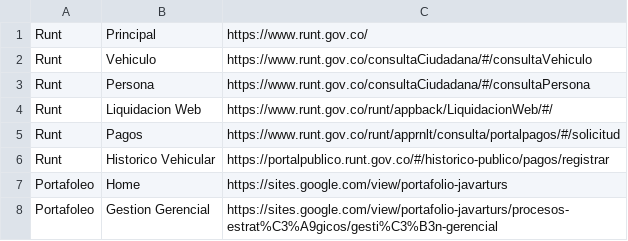
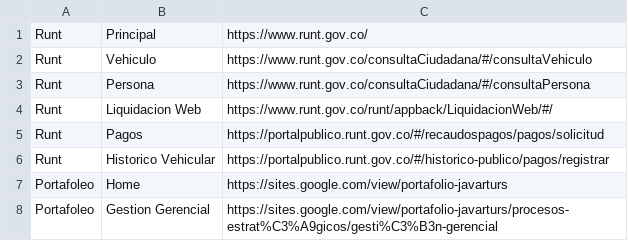
Before and after one commit to jbeltrano/auto_javarturs, a CSV file: bin/config/links.csv, drawn as a sheet; only a part is shown.

```diff
--- a/bin/config/links.csv
+++ b/bin/config/links.csv
@@ -4,3 +4,3 @@ Runt;Persona;https://www.runt.gov.co/consultaCiudadana/#/consultaPersona
 Runt;Liquidacion Web;https://www.runt.gov.co/runt/appback/LiquidacionWeb/#/
-Runt;Pagos;https://www.runt.gov.co/runt/apprnlt/consulta/portalpagos/#/solicitud
+Runt;Pagos;https://portalpublico.runt.gov.co/#/recaudospagos/pagos/solicitud
 Runt;Historico Vehicular;https://portalpublico.runt.gov.co/#/historico-publico/pagos/registrar
```
Also changed, not shown: src/config/links.csv, 15 other files.
